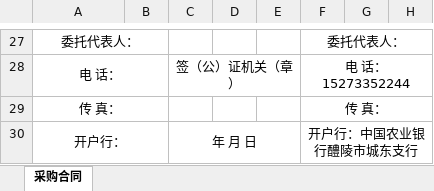
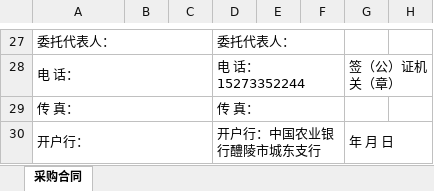
Before and after one commit to liaohui99/contract-ai, an Excel workbook: output/测试合同-HT-2025-001.xlsx, sheet 采购合同, drawn as a sheet; only a part is shown, gaps mark what is left out; values as stored, in another font and other column widths than the file's, no borders; the diff covers the shown part only; the diff names each change by its address in the sheet, - before the commit and + after, or states it on an @@ line.

```diff
--- a/output/测试合同-HT-2025-001.xlsx (sheet 采购合同)
+++ b/output/测试合同-HT-2025-001.xlsx (sheet 采购合同)
-A27:A30 alignment: center
+A27:A30 alignment: left
-A27:B27 merged
+A27:C27 merged
-D27: (empty)
+D27: 委托代表人：
+D27:F27 merged
-F27: 委托代表人：
+F27: (empty)
-F27:H27 merged
-A28:B28 merged
+A28:C28 merged
-C28: 签（公）证机关（章）
+C28: (empty)
-C28:E28 merged
-D28: (empty)
+D28: 电 话：15273352244
+D28:F28 merged
-F28: 电 话：15273352244
+F28: (empty)
-F28:H28 merged
-G28: (empty)
+G28: 签（公）证机关（章）
+G28:H28 merged
-A29:B29 merged
+A29:C29 merged
-D29: (empty)
+D29: 传 真：
+D29:F29 merged
-F29: 传 真：
+F29: (empty)
-F29:H29 merged
-A30:B30 merged
+A30:C30 merged
-C30: 年 月 日
+C30: (empty)
-C30:E30 merged
-D30: (empty)
+D30: 开户行：中国农业银行醴陵市城东支行
+D30:F30 merged
-F30: 开户行：中国农业银行醴陵市城东支行
+F30: (empty)
-F30:H30 merged
-G30: (empty)
+G30: 年 月 日
+G30:H30 merged
```
Also changed, not shown: 14 edited cells, cell formats and merged cells elsewhere in this sheet, 13 other files.
